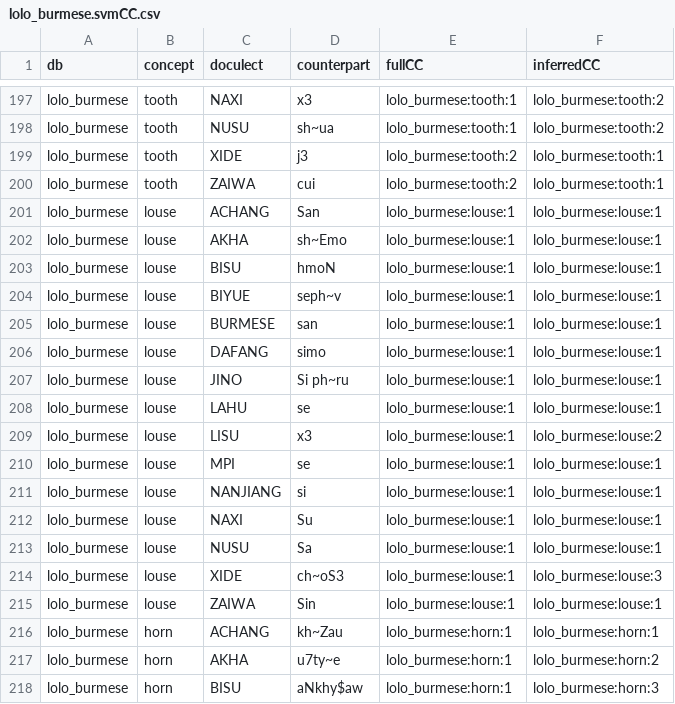
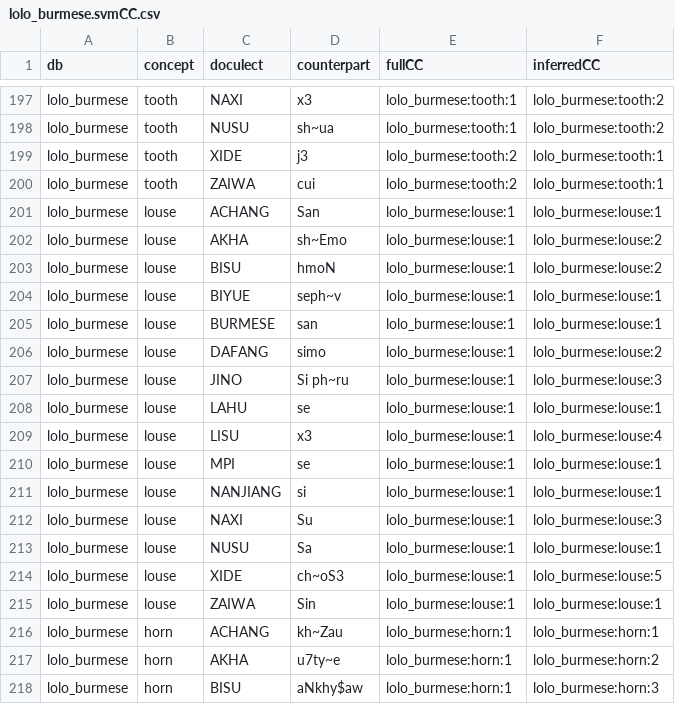
Before and after one commit to evolaemp/svmcc, a CSV file: data/inferred/lolo_burmese.svmCC.csv, drawn as a sheet; only a part is shown, gaps mark what is left out.

```diff
--- a/data/inferred/lolo_burmese.svmCC.csv
+++ b/data/inferred/lolo_burmese.svmCC.csv
@@ -201,15 +201,15 @@ lolo_burmese,tooth,ZAIWA,cui,lolo_burmese:tooth:2,lolo_burmese:tooth:1
 lolo_burmese,louse,ACHANG,San,lolo_burmese:louse:1,lolo_burmese:louse:1
-lolo_burmese,louse,AKHA,sh~Emo,lolo_burmese:louse:1,lolo_burmese:louse:1
-lolo_burmese,louse,BISU,hmoN,lolo_burmese:louse:1,lolo_burmese:louse:1
+lolo_burmese,louse,AKHA,sh~Emo,lolo_burmese:louse:1,lolo_burmese:louse:2
+lolo_burmese,louse,BISU,hmoN,lolo_burmese:louse:1,lolo_burmese:louse:2
 lolo_burmese,louse,BIYUE,seph~v,lolo_burmese:louse:1,lolo_burmese:louse:1
 lolo_burmese,louse,BURMESE,san,lolo_burmese:louse:1,lolo_burmese:louse:1
-lolo_burmese,louse,DAFANG,simo,lolo_burmese:louse:1,lolo_burmese:louse:1
-lolo_burmese,louse,JINO,Si ph~ru,lolo_burmese:louse:1,lolo_burmese:louse:1
+lolo_burmese,louse,DAFANG,simo,lolo_burmese:louse:1,lolo_burmese:louse:2
+lolo_burmese,louse,JINO,Si ph~ru,lolo_burmese:louse:1,lolo_burmese:louse:3
 lolo_burmese,louse,LAHU,se,lolo_burmese:louse:1,lolo_burmese:louse:1
-lolo_burmese,louse,LISU,x3,lolo_burmese:louse:1,lolo_burmese:louse:2
+lolo_burmese,louse,LISU,x3,lolo_burmese:louse:1,lolo_burmese:louse:4
 lolo_burmese,louse,MPI,se,lolo_burmese:louse:1,lolo_burmese:louse:1
 lolo_burmese,louse,NANJIANG,si,lolo_burmese:louse:1,lolo_burmese:louse:1
-lolo_burmese,louse,NAXI,Su,lolo_burmese:louse:1,lolo_burmese:louse:1
+lolo_burmese,louse,NAXI,Su,lolo_burmese:louse:1,lolo_burmese:louse:3
 lolo_burmese,louse,NUSU,Sa,lolo_burmese:louse:1,lolo_burmese:louse:1
-lolo_burmese,louse,XIDE,ch~oS3,lolo_burmese:louse:1,lolo_burmese:louse:3
+lolo_burmese,louse,XIDE,ch~oS3,lolo_burmese:louse:1,lolo_burmese:louse:5
 lolo_burmese,louse,ZAIWA,Sin,lolo_burmese:louse:1,lolo_burmese:louse:1
```
Also changed, not shown: data/inferred/abvd.svmCC.csv, data/inferred/bai.svmCC.csv, 7 other files.
